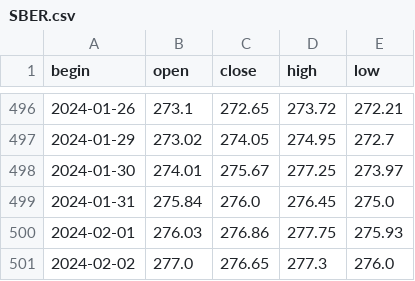
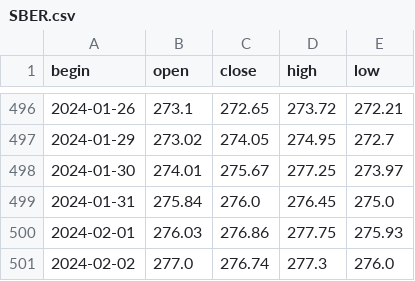
Before and after one commit to NikitaMulyar/predprof_olymp_24, a CSV file: csv_files/SBER.csv, drawn as a sheet; only a part is shown, gaps mark what is left out.

```diff
--- a/csv_files/SBER.csv
+++ b/csv_files/SBER.csv
@@ -500,2 +500,2 @@ begin,open,close,high,low
 2024-02-01,276.03,276.86,277.75,275.93
-2024-02-02,277.0,276.65,277.3,276.0
+2024-02-02,277.0,276.74,277.3,276.0
```
Also changed, not shown: csv_files/AAPL.csv, csv_files/LKOH.csv, 47 other files.
